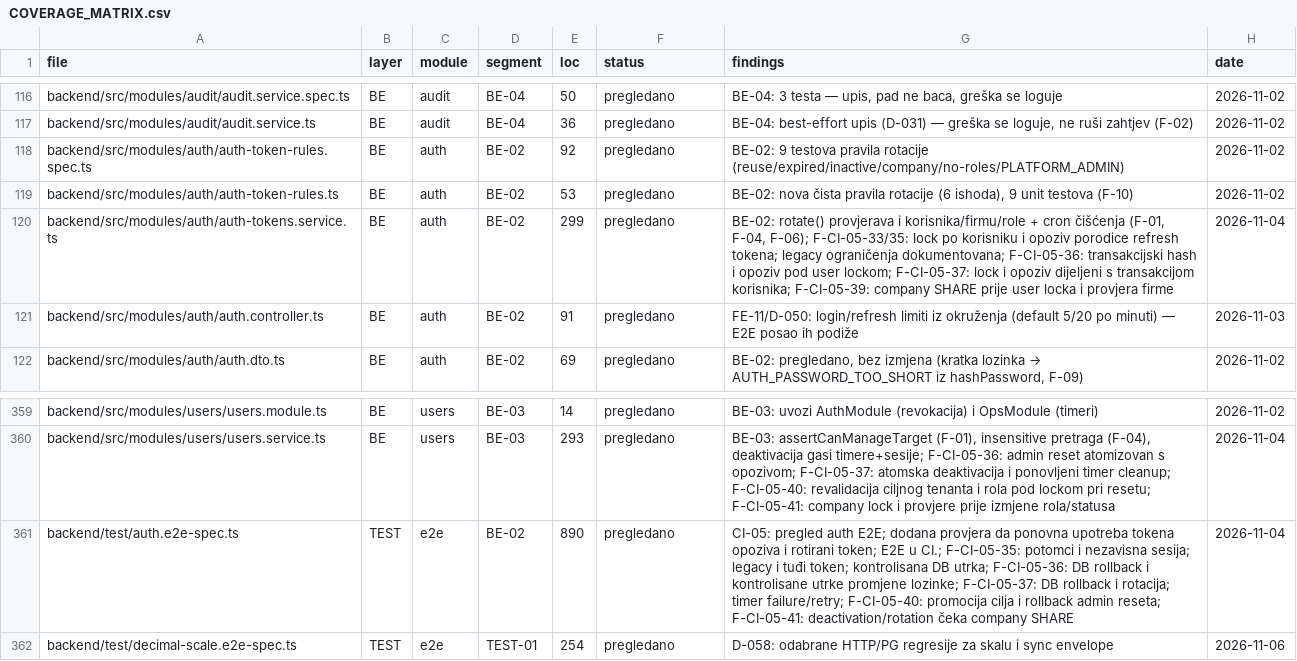
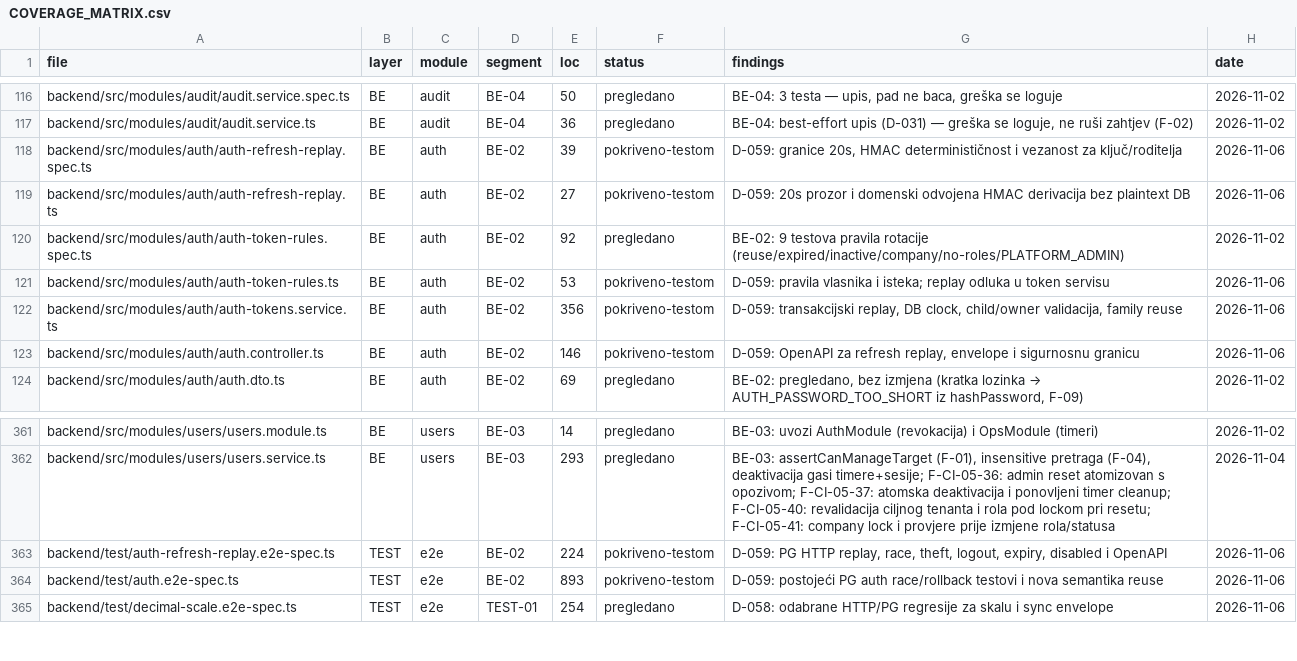
Before and after one commit to mudzy992/gradix, a CSV file: AUDIT/COVERAGE_MATRIX.csv, drawn as a sheet; only a part is shown, gaps mark what is left out.

Commit message:
Support bounded idempotent refresh rotation replay
Co-authored-by: arena-agent <297053741+arena-agent@users.noreply.github.com>

```diff
--- a/AUDIT/COVERAGE_MATRIX.csv
+++ b/AUDIT/COVERAGE_MATRIX.csv
@@ -117,6 +117,8 @@ backend/src/modules/audit/audit.service.spec.ts,BE,audit,BE-04,50,pregledano,"BE
 backend/src/modules/audit/audit.service.ts,BE,audit,BE-04,36,pregledano,"BE-04: best-effort upis (D-031) — greška se loguje, ne ruši zahtjev (F-02)",2026-11-02
+backend/src/modules/auth/auth-refresh-replay.spec.ts,BE,auth,BE-02,39,pokriveno-testom,"D-059: granice 20s, HMAC determinističnost i vezanost za ključ/roditelja",2026-11-06
+backend/src/modules/auth/auth-refresh-replay.ts,BE,auth,BE-02,27,pokriveno-testom,D-059: 20s prozor i domenski odvojena HMAC derivacija bez plaintext DB,2026-11-06
 backend/src/modules/auth/auth-token-rules.spec.ts,BE,auth,BE-02,92,pregledano,BE-02: 9 testova pravila rotacije (reuse/expired/inactive/company/no-roles/PLATFORM_ADMIN),2026-11-02
-backend/src/modules/auth/auth-token-rules.ts,BE,auth,BE-02,53,pregledano,"BE-02: nova čista pravila rotacije (6 ishoda), 9 unit testova (F-10)",2026-11-02
-backend/src/modules/auth/auth-tokens.service.ts,BE,auth,BE-02,299,pregledano,"BE-02: rotate() provjerava i korisnika/firmu/role + cron čišćenja (F-01, F-04, F-06); F-CI-05-33/35: lock po korisniku i opoziv porodice refresh tokena; legacy ograničenja dokumentovana; F-CI-05-36: transakcijski hash i opoziv pod user lockom; F-CI-05-37: lock i opoziv dijeljeni s transakcijom korisnika; F-CI-05-39: company SHARE prije user locka i provjera firme",2026-11-04
-backend/src/modules/auth/auth.controller.ts,BE,auth,BE-02,91,pregledano,FE-11/D-050: login/refresh limiti iz okruženja (default 5/20 po minuti) — E2E posao ih podiže,2026-11-03
+backend/src/modules/auth/auth-token-rules.ts,BE,auth,BE-02,53,pokriveno-testom,D-059: pravila vlasnika i isteka; replay odluka u token servisu,2026-11-06
+backend/src/modules/auth/auth-tokens.service.ts,BE,auth,BE-02,356,pokriveno-testom,"D-059: transakcijski replay, DB clock, child/owner validacija, family reuse",2026-11-06
+backend/src/modules/auth/auth.controller.ts,BE,auth,BE-02,146,pokriveno-testom,"D-059: OpenAPI za refresh replay, envelope i sigurnosnu granicu",2026-11-06
 backend/src/modules/auth/auth.dto.ts,BE,auth,BE-02,69,pregledano,"BE-02: pregledano, bez izmjena (kratka lozinka → AUTH_PASSWORD_TOO_SHORT iz hashPassword, F-09)",2026-11-02
@@ -360,3 +362,4 @@ backend/src/modules/users/users.module.ts,BE,users,BE-03,14,pregledano,BE-03: uv
 backend/src/modules/users/users.service.ts,BE,users,BE-03,293,pregledano,"BE-03: assertCanManageTarget (F-01), insensitive pretraga (F-04), deaktivacija gasi timere+sesije; F-CI-05-36: admin reset atomizovan s opozivom; F-CI-05-37: atomska deaktivacija i ponovljeni timer cleanup; F-CI-05-40: revalidacija ciljnog tenanta i rola pod lockom pri resetu; F-CI-05-41: company lock i provjere prije izmjene rola/statusa",2026-11-04
-backend/test/auth.e2e-spec.ts,TEST,e2e,BE-02,890,pregledano,CI-05: pregled auth E2E; dodana provjera da ponovna upotreba tokena opoziva i rotirani token; E2E u CI.; F-CI-05-35: potomci i nezavisna sesija; legacy i tuđi token; kontrolisana DB utrka; F-CI-05-36: DB rollback i kontrolisane utrke promjene lozinke; F-CI-05-37: DB rollback i rotacija; timer failure/retry; F-CI-05-40: promocija cilja i rollback admin reseta; F-CI-05-41: deactivation/rotation čeka company SHARE,2026-11-04
+backend/test/auth-refresh-replay.e2e-spec.ts,TEST,e2e,BE-02,224,pokriveno-testom,"D-059: PG HTTP replay, race, theft, logout, expiry, disabled i OpenAPI",2026-11-06
+backend/test/auth.e2e-spec.ts,TEST,e2e,BE-02,893,pokriveno-testom,D-059: postojeći PG auth race/rollback testovi i nova semantika reuse,2026-11-06
 backend/test/decimal-scale.e2e-spec.ts,TEST,e2e,TEST-01,254,pregledano,D-058: odabrane HTTP/PG regresije za skalu i sync envelope,2026-11-06
```
Also changed, not shown: 18 other files.
